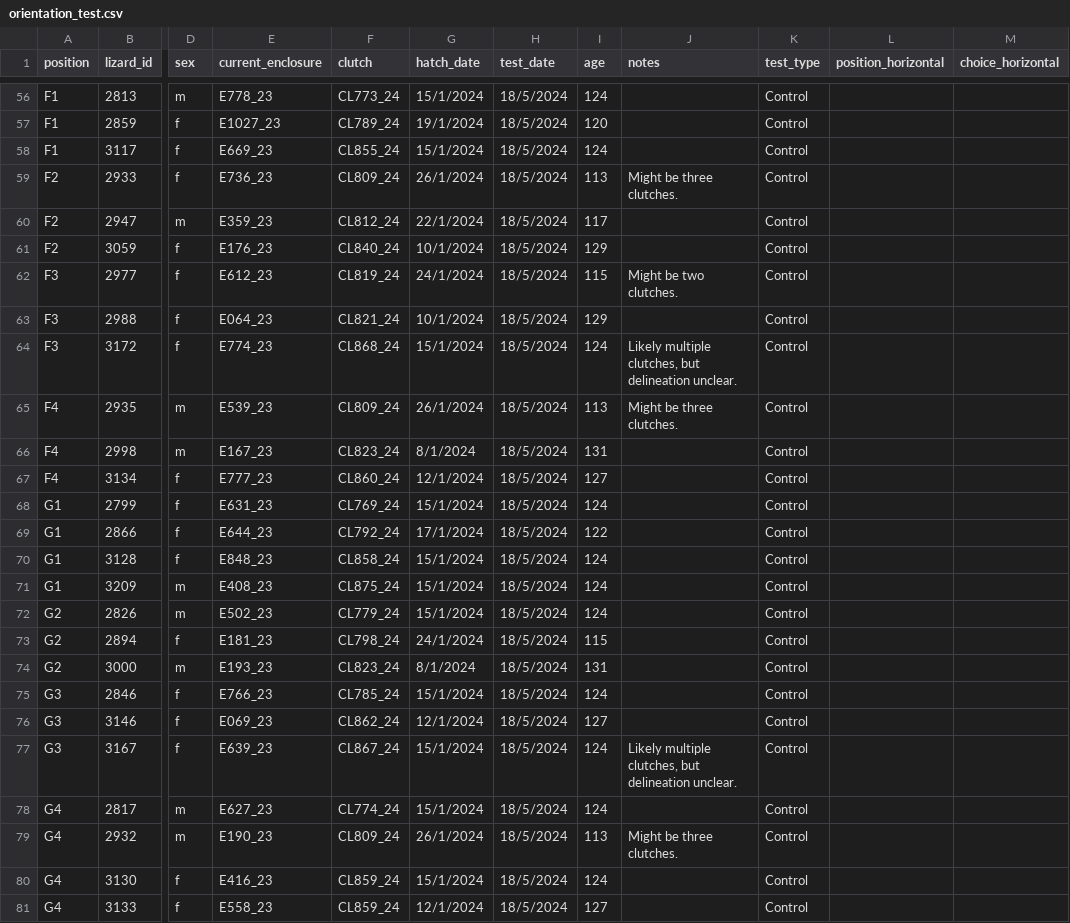
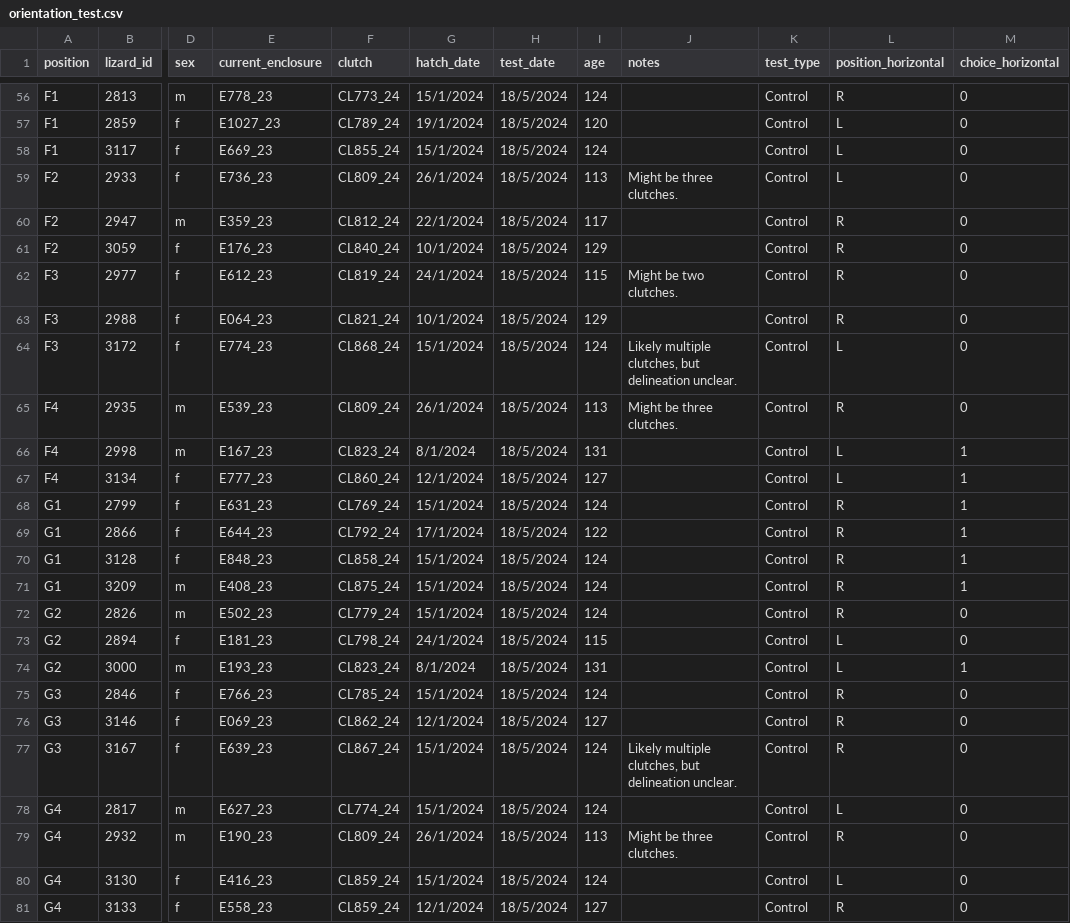
Before and after one commit to Pablo-Recio/CORT-Temp_Numerical, a CSV file: data/orientation_test.csv, drawn as a sheet; only a part is shown, gaps mark what is left out; the diff covers the shown part only; the diff names each change by its address in the sheet, - before the commit and + after, or states it on an @@ line.

```diff
--- a/data/orientation_test.csv
+++ b/data/orientation_test.csv
-L56 (position_horizontal): (empty)
+L56 (position_horizontal): R
-M56:M65 (choice_horizontal): (empty)
+M56:M65 (choice_horizontal): 0
-L57:L59 (position_horizontal): (empty)
+L57:L59 (position_horizontal): L
-L60:L63 (position_horizontal): (empty)
+L60:L63 (position_horizontal): R
-L64 (position_horizontal): (empty)
+L64 (position_horizontal): L
-L65 (position_horizontal): (empty)
+L65 (position_horizontal): R
-L66:L67 (position_horizontal): (empty)
+L66:L67 (position_horizontal): L
-M66:M71 (choice_horizontal): (empty)
+M66:M71 (choice_horizontal): 1
-L68:L72 (position_horizontal): (empty)
+L68:L72 (position_horizontal): R
-M72:M73 (choice_horizontal): (empty)
+M72:M73 (choice_horizontal): 0
-L73:L74 (position_horizontal): (empty)
+L73:L74 (position_horizontal): L
-M74 (choice_horizontal): (empty)
+M74 (choice_horizontal): 1
-L75:L77 (position_horizontal): (empty)
+L75:L77 (position_horizontal): R
-M75:M81 (choice_horizontal): (empty)
+M75:M81 (choice_horizontal): 0
-L78 (position_horizontal): (empty)
+L78 (position_horizontal): L
-L79 (position_horizontal): (empty)
+L79 (position_horizontal): R
-L80 (position_horizontal): (empty)
+L80 (position_horizontal): L
-L81 (position_horizontal): (empty)
+L81 (position_horizontal): R
```
Also changed, not shown: 108 edited cells elsewhere in this file, 1 other file.
